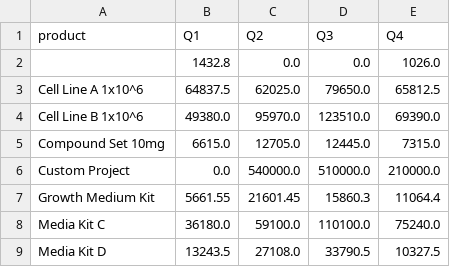
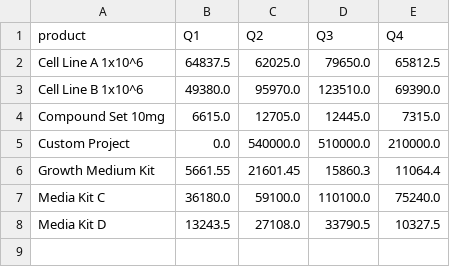
Before and after one commit to rbanola1/RevOps-Portfolio, a CSV file: 01-sales-kpi-dashboard/data/product_by_quarter.csv, drawn as a sheet; the diff names each change by its address in the sheet, - before the commit and + after, or states it on an @@ line.

```diff
--- a/01-sales-kpi-dashboard/data/product_by_quarter.csv
+++ b/01-sales-kpi-dashboard/data/product_by_quarter.csv
-row 2:  | 1432.8 | 0.0 | 0.0 | 1026.0
```
Also changed, not shown: 01-sales-kpi-dashboard/data/product_by_region.csv, 01-sales-kpi-dashboard/data/product_by_rep.csv, 2 other files.
